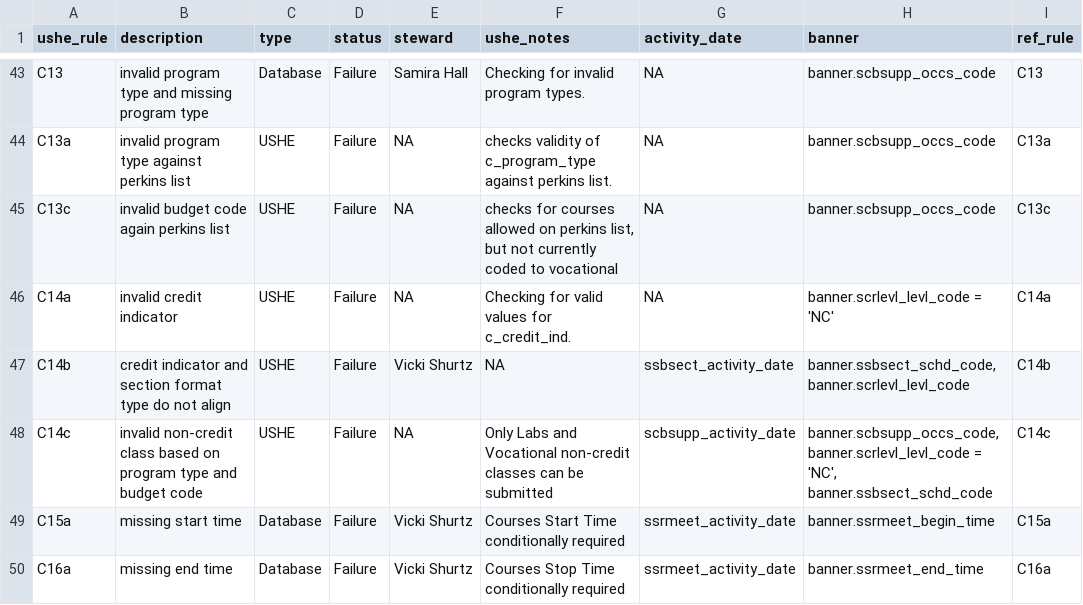
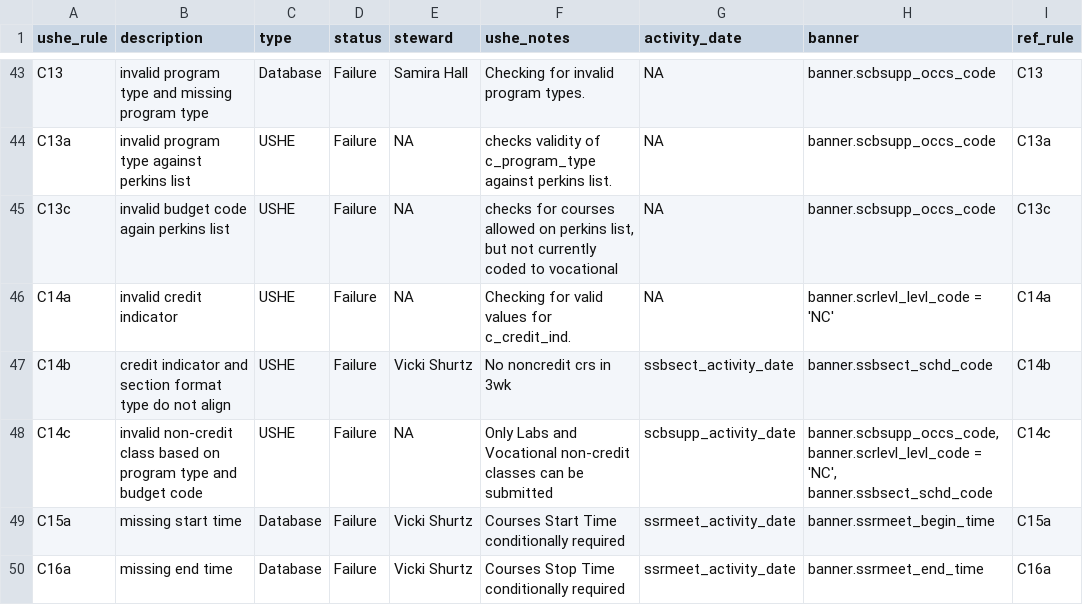
Before and after one commit to ut-effectiveness/utValidateR, a CSV file: sandbox/rule-metadata.csv, drawn as a sheet; only a part is shown, gaps mark what is left out.

Commit message:
Fixing rule 14b metdata

```diff
--- a/sandbox/rule-metadata.csv
+++ b/sandbox/rule-metadata.csv
@@ -46,3 +46,3 @@ C13c,invalid budget code again perkins list,USHE,Failure,NA,"checks for courses
 C14a,invalid credit indicator,USHE,Failure,NA,Checking for valid values for c_credit_ind.,NA,banner.scrlevl_levl_code = 'NC',C14a
-C14b,credit indicator and section format type do not align,USHE,Failure,Vicki Shurtz,NA,ssbsect_activity_date,"banner.ssbsect_schd_code, banner.scrlevl_levl_code",C14b
+C14b,credit indicator and section format type do not align,USHE,Failure,Vicki Shurtz,No noncredit crs in 3wk,ssbsect_activity_date,banner.ssbsect_schd_code,C14b
 C14c,invalid non-credit class based on program type and budget code,USHE,Failure,NA,Only Labs and Vocational non-credit classes can be submitted,scbsupp_activity_date,"banner.scbsupp_occs_code, banner.scrlevl_levl_code = 'NC', banner.ssbsect_schd_code",C14c
```
Also changed, not shown: 2 other files.
